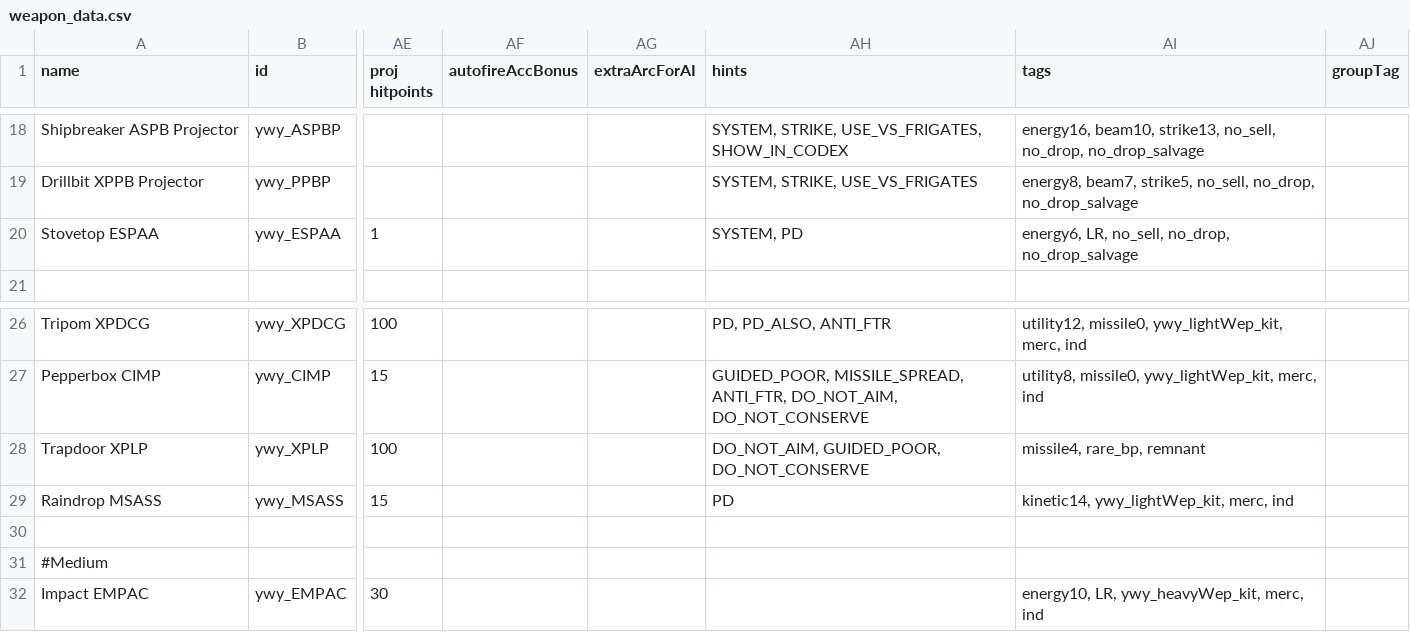
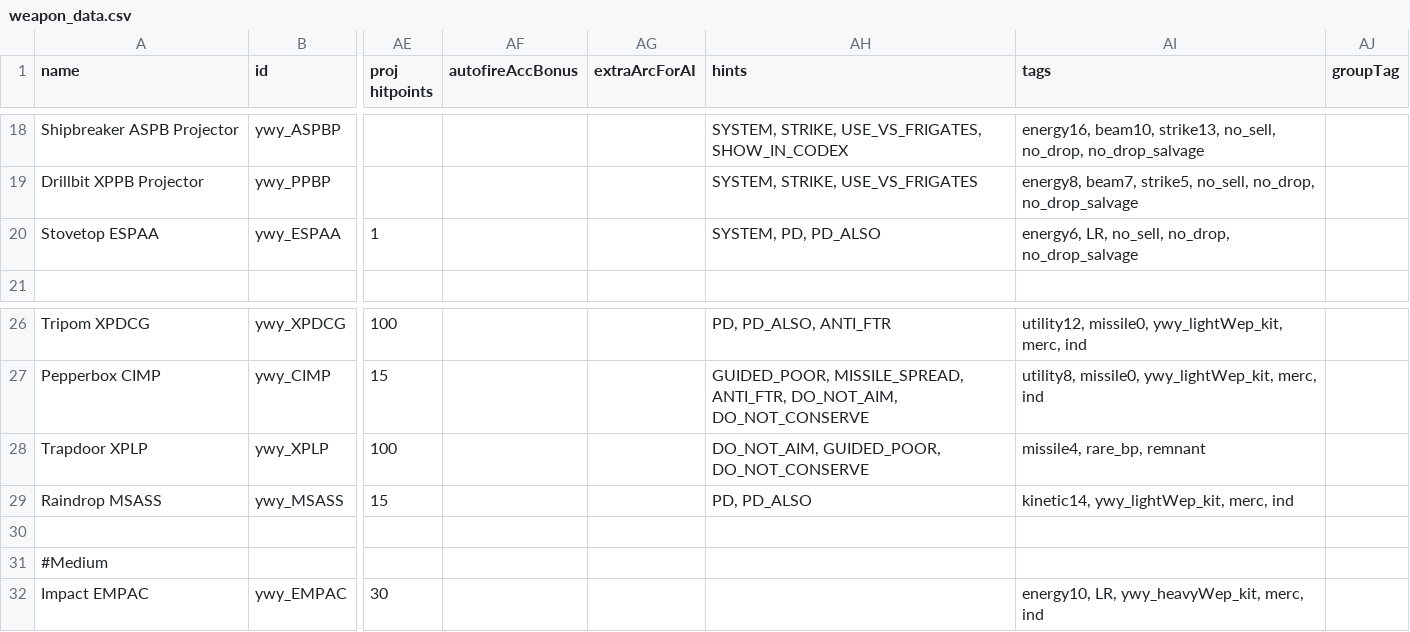
Before and after one commit to Clueless-Foolish-Surveyor/Yoshgramm-wen-Yard, a CSV file: data/weapons/weapon_data.csv, drawn as a sheet; only a part is shown, gaps mark what is left out; the diff names each change by its address in the sheet, - before the commit and + after, or states it on an @@ line.

Commit message:
- Added `PD_ALSO` hints to the Stovetop ESPAA and the Raindrop MSASS.

```diff
--- a/data/weapons/weapon_data.csv
+++ b/data/weapons/weapon_data.csv
-AH20 (hints): SYSTEM, PD
+AH20 (hints): SYSTEM, PD, PD_ALSO
-AH29 (hints): PD
+AH29 (hints): PD, PD_ALSO
```
